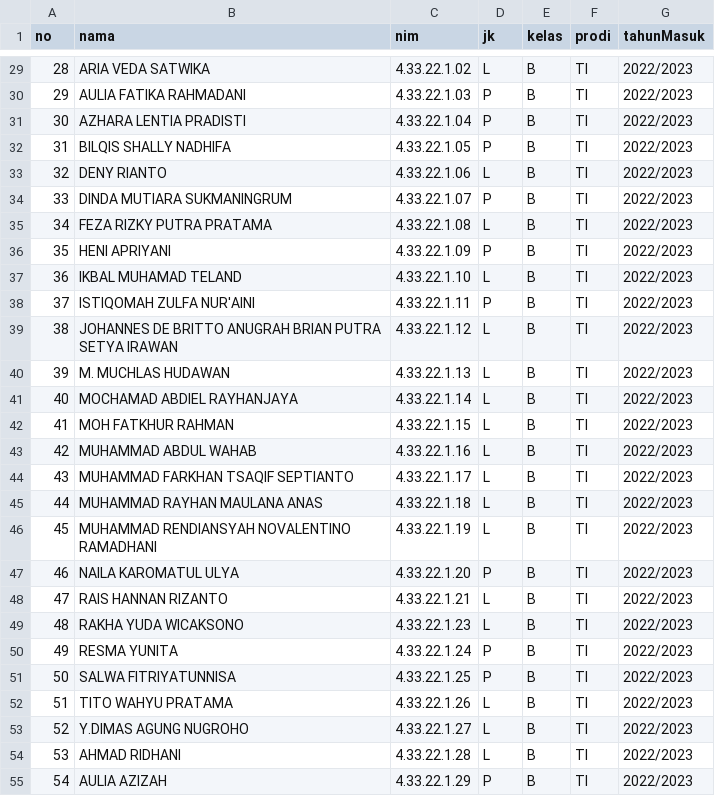
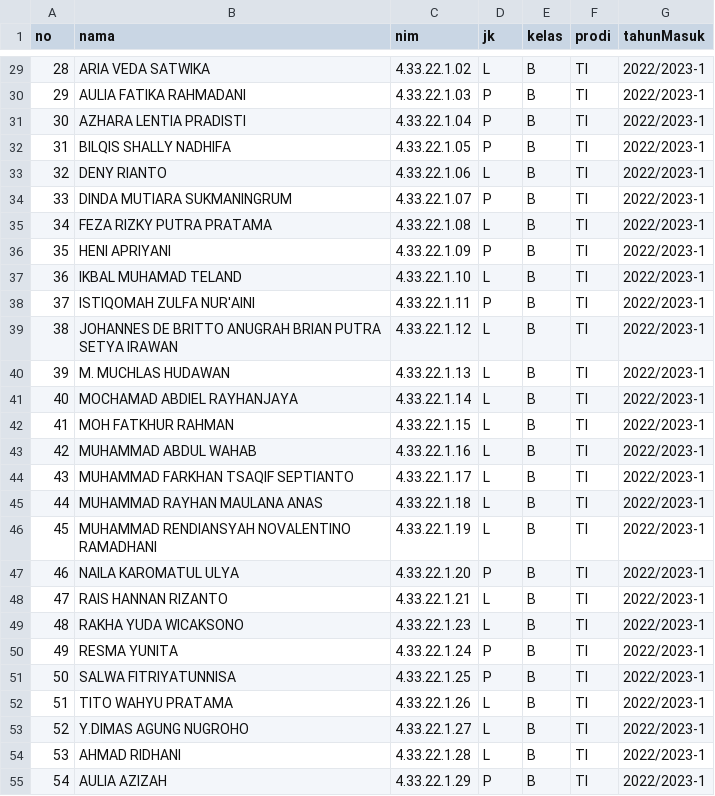
Before and after one commit to fatkhurrahman23/sijapi, a CSV file: data-mahasiswa.csv (was public/file-contoh/data-mahasiswa.csv), drawn as a sheet; only a part is shown, gaps mark what is left out; the diff covers the shown part only.

```diff
--- a/public/file-contoh/data-mahasiswa.csv
+++ b/data-mahasiswa.csv
@@ -29,27 +29,27 @@ no;nama;nim;jk;kelas;prodi;tahunMasuk
-28;ARIA VEDA SATWIKA;4.33.22.1.02;L;B;TI;2022/2023
-29;AULIA FATIKA RAHMADANI;4.33.22.1.03;P;B;TI;2022/2023
-30;AZHARA LENTIA PRADISTI;4.33.22.1.04;P;B;TI;2022/2023
-31;BILQIS SHALLY NADHIFA;4.33.22.1.05;P;B;TI;2022/2023
-32;DENY RIANTO;4.33.22.1.06;L;B;TI;2022/2023
-33;DINDA MUTIARA SUKMANINGRUM;4.33.22.1.07;P;B;TI;2022/2023
-34;FEZA RIZKY PUTRA PRATAMA;4.33.22.1.08;L;B;TI;2022/2023
-35;HENI APRIYANI;4.33.22.1.09;P;B;TI;2022/2023
-36;IKBAL MUHAMAD TELAND;4.33.22.1.10;L;B;TI;2022/2023
-37;ISTIQOMAH ZULFA NUR'AINI;4.33.22.1.11;P;B;TI;2022/2023
-38;JOHANNES DE BRITTO ANUGRAH BRIAN PUTRA SETYA IRAWAN;4.33.22.1.12;L;B;TI;2022/2023
-39;M. MUCHLAS HUDAWAN;4.33.22.1.13;L;B;TI;2022/2023
-40;MOCHAMAD ABDIEL RAYHANJAYA;4.33.22.1.14;L;B;TI;2022/2023
-41;MOH FATKHUR RAHMAN;4.33.22.1.15;L;B;TI;2022/2023
-42;MUHAMMAD ABDUL WAHAB;4.33.22.1.16;L;B;TI;2022/2023
-43;MUHAMMAD FARKHAN TSAQIF SEPTIANTO;4.33.22.1.17;L;B;TI;2022/2023
-44;MUHAMMAD RAYHAN MAULANA ANAS;4.33.22.1.18;L;B;TI;2022/2023
-45;MUHAMMAD RENDIANSYAH NOVALENTINO RAMADHANI;4.33.22.1.19;L;B;TI;2022/2023
-46;NAILA KAROMATUL ULYA;4.33.22.1.20;P;B;TI;2022/2023
-47;RAIS HANNAN RIZANTO;4.33.22.1.21;L;B;TI;2022/2023
-48;RAKHA YUDA WICAKSONO;4.33.22.1.23;L;B;TI;2022/2023
-49;RESMA YUNITA;4.33.22.1.24;P;B;TI;2022/2023
-50;SALWA FITRIYATUNNISA;4.33.22.1.25;P;B;TI;2022/2023
-51;TITO WAHYU PRATAMA;4.33.22.1.26;L;B;TI;2022/2023
-52;Y.DIMAS AGUNG NUGROHO;4.33.22.1.27;L;B;TI;2022/2023
-53;AHMAD RIDHANI;4.33.22.1.28;L;B;TI;2022/2023
-54;AULIA AZIZAH;4.33.22.1.29;P;B;TI;2022/2023
+28;ARIA VEDA SATWIKA;4.33.22.1.02;L;B;TI;2022/2023-1;
+29;AULIA FATIKA RAHMADANI;4.33.22.1.03;P;B;TI;2022/2023-1;
+30;AZHARA LENTIA PRADISTI;4.33.22.1.04;P;B;TI;2022/2023-1;
+31;BILQIS SHALLY NADHIFA;4.33.22.1.05;P;B;TI;2022/2023-1;
+32;DENY RIANTO;4.33.22.1.06;L;B;TI;2022/2023-1;
+33;DINDA MUTIARA SUKMANINGRUM;4.33.22.1.07;P;B;TI;2022/2023-1;
+34;FEZA RIZKY PUTRA PRATAMA;4.33.22.1.08;L;B;TI;2022/2023-1;
+35;HENI APRIYANI;4.33.22.1.09;P;B;TI;2022/2023-1;
+36;IKBAL MUHAMAD TELAND;4.33.22.1.10;L;B;TI;2022/2023-1;
+37;ISTIQOMAH ZULFA NUR'AINI;4.33.22.1.11;P;B;TI;2022/2023-1;
+38;JOHANNES DE BRITTO ANUGRAH BRIAN PUTRA SETYA IRAWAN;4.33.22.1.12;L;B;TI;2022/2023-1;
+39;M. MUCHLAS HUDAWAN;4.33.22.1.13;L;B;TI;2022/2023-1;
+40;MOCHAMAD ABDIEL RAYHANJAYA;4.33.22.1.14;L;B;TI;2022/2023-1;
+41;MOH FATKHUR RAHMAN;4.33.22.1.15;L;B;TI;2022/2023-1;
+42;MUHAMMAD ABDUL WAHAB;4.33.22.1.16;L;B;TI;2022/2023-1;
+43;MUHAMMAD FARKHAN TSAQIF SEPTIANTO;4.33.22.1.17;L;B;TI;2022/2023-1;
+44;MUHAMMAD RAYHAN MAULANA ANAS;4.33.22.1.18;L;B;TI;2022/2023-1;
+45;MUHAMMAD RENDIANSYAH NOVALENTINO RAMADHANI;4.33.22.1.19;L;B;TI;2022/2023-1;
+46;NAILA KAROMATUL ULYA;4.33.22.1.20;P;B;TI;2022/2023-1;
+47;RAIS HANNAN RIZANTO;4.33.22.1.21;L;B;TI;2022/2023-1;
+48;RAKHA YUDA WICAKSONO;4.33.22.1.23;L;B;TI;2022/2023-1;
+49;RESMA YUNITA;4.33.22.1.24;P;B;TI;2022/2023-1;
+50;SALWA FITRIYATUNNISA;4.33.22.1.25;P;B;TI;2022/2023-1;
+51;TITO WAHYU PRATAMA;4.33.22.1.26;L;B;TI;2022/2023-1;
+52;Y.DIMAS AGUNG NUGROHO;4.33.22.1.27;L;B;TI;2022/2023-1;
+53;AHMAD RIDHANI;4.33.22.1.28;L;B;TI;2022/2023-1;
+54;AULIA AZIZAH;4.33.22.1.29;P;B;TI;2022/2023-1;
```
Also changed, not shown: 27 edited cells elsewhere in this file, 10 other files.
